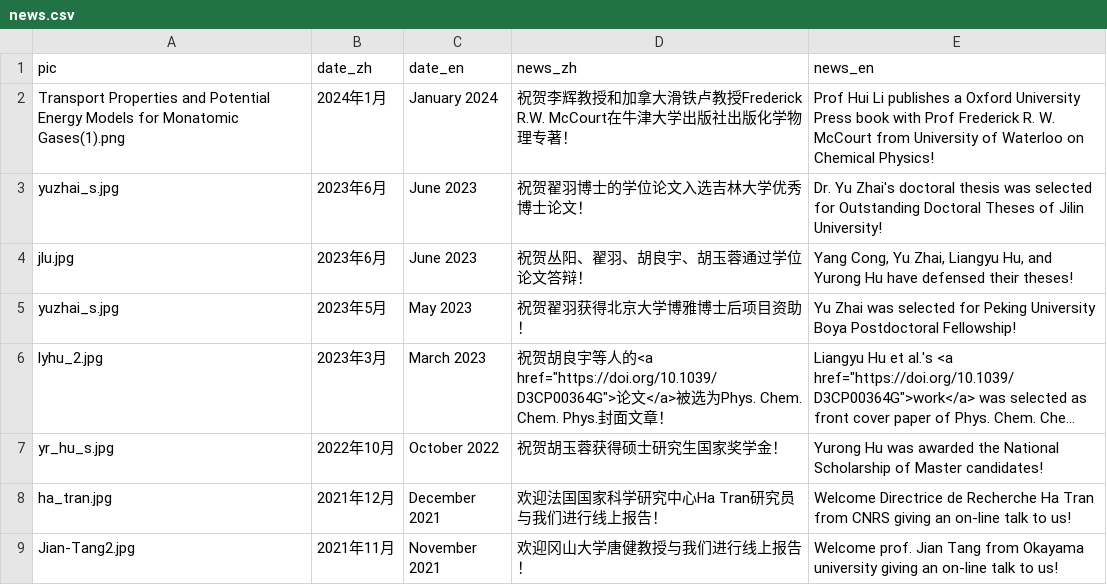
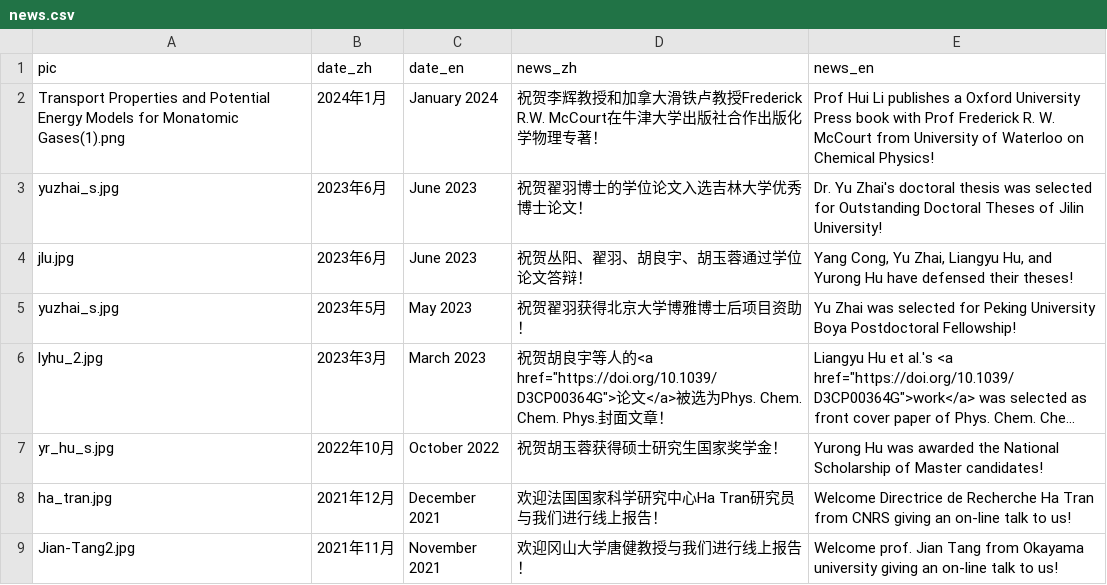
Before and after one commit to huili-group/huili-group.github.io, a CSV file: data/news.csv, drawn as a sheet; only a part is shown; long unchanged cells end in ….

Commit message:
Update news.csv
增加细节

```diff
--- a/data/news.csv
+++ b/data/news.csv
@@ -1,3 +1,3 @@
 pic,date_zh,date_en,news_zh,news_en,,,,,,
-Transport Properties and Potential Energy Models for Monatomic Gases(1).png,2024年1月,January 2024,祝贺李辉教授和加拿大滑铁卢教授Frederick R.W. McCourt在牛津大学出版社出版化学物理专著！ ,Prof Hui Li publishes a Oxford University Press book with Prof Frederick R. W. McCourt from University of Waterloo on Chemical Physics!,,,,,,
+Transport Properties and Potential Energy Models for Monatomic Gases(1).png,2024年1月,January 2024,祝贺李辉教授和加拿大滑铁卢教授Frederick R.W. McCourt在牛津大学出版社合作出版化学物理专著！ ,Prof Hui Li publishes a Oxford University Press book with Prof Frederick R. W. McCourt from University of Waterloo on Chemical Physics!,,,,,,
 yuzhai_s.jpg,2023年6月,June 2023,祝贺翟羽博士的学位论文入选吉林大学优秀博士论文！ ,Dr. Yu Zhai's doctoral thesis was selected for Outstanding Doctoral Theses of Jilin University!,,,,,,
```
